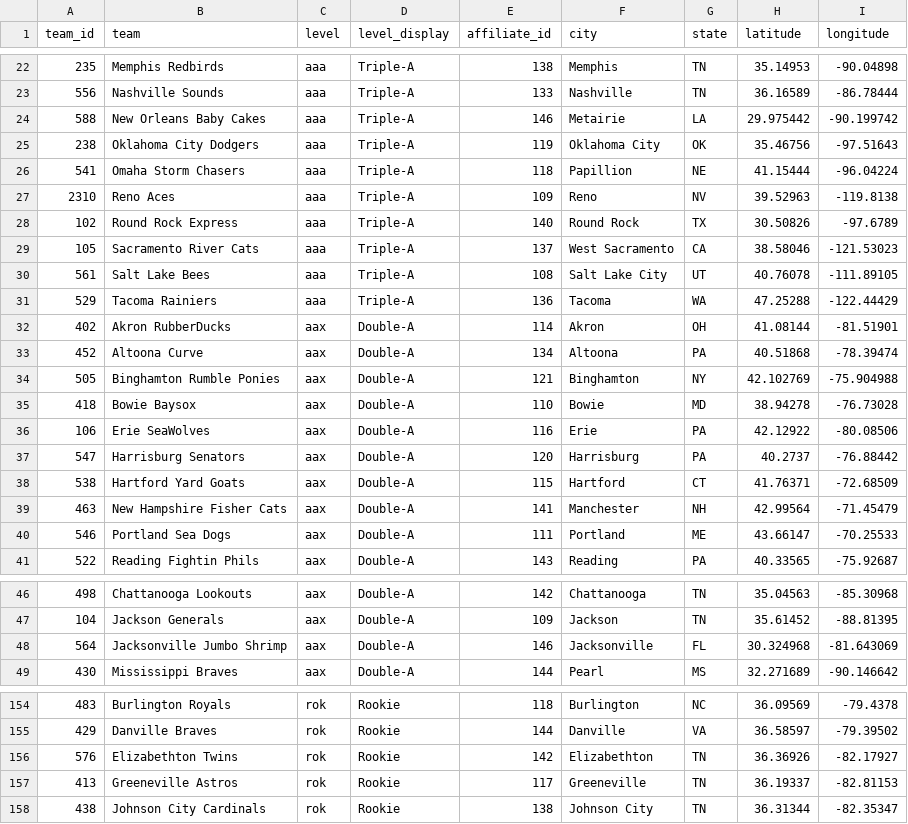
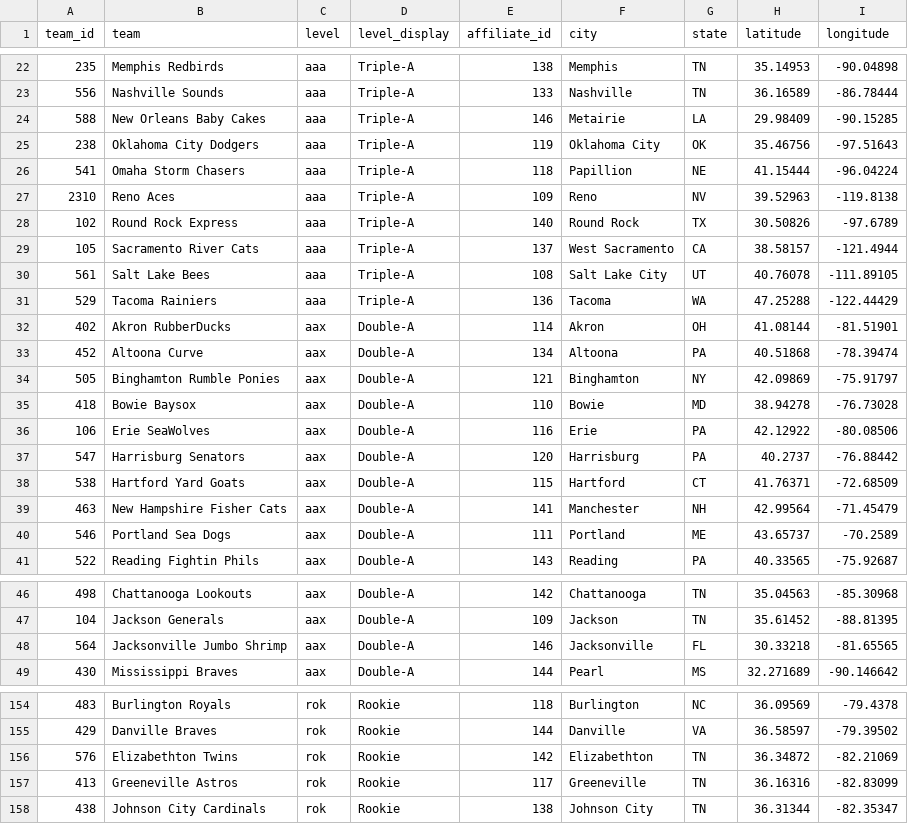
Before and after one commit to paaatrick/called-up, a CSV file: data/teams.csv, drawn as a sheet; only a part is shown, gaps mark what is left out; the diff covers the shown part only.

```diff
--- a/data/teams.csv
+++ b/data/teams.csv
@@ -23,3 +23,3 @@ team_id,team,level,level_display,affiliate_id,city,state,latitude,longitude
 556,Nashville Sounds,aaa,Triple-A,133,Nashville,TN,36.16589,-86.78444
-588,New Orleans Baby Cakes,aaa,Triple-A,146,Metairie,LA,29.975442,-90.199742
+588,New Orleans Baby Cakes,aaa,Triple-A,146,Metairie,LA,29.98409,-90.15285
 238,Oklahoma City Dodgers,aaa,Triple-A,119,Oklahoma City,OK,35.46756,-97.51643
@@ -28,3 +28,3 @@ team_id,team,level,level_display,affiliate_id,city,state,latitude,longitude
 102,Round Rock Express,aaa,Triple-A,140,Round Rock,TX,30.50826,-97.6789
-105,Sacramento River Cats,aaa,Triple-A,137,West Sacramento,CA,38.58046,-121.53023
+105,Sacramento River Cats,aaa,Triple-A,137,West Sacramento,CA,38.58157,-121.4944
 561,Salt Lake Bees,aaa,Triple-A,108,Salt Lake City,UT,40.76078,-111.89105
@@ -33,3 +33,3 @@ team_id,team,level,level_display,affiliate_id,city,state,latitude,longitude
 452,Altoona Curve,aax,Double-A,134,Altoona,PA,40.51868,-78.39474
-505,Binghamton Rumble Ponies,aax,Double-A,121,Binghamton,NY,42.102769,-75.904988
+505,Binghamton Rumble Ponies,aax,Double-A,121,Binghamton,NY,42.09869,-75.91797
 418,Bowie Baysox,aax,Double-A,110,Bowie,MD,38.94278,-76.73028
@@ -39,3 +39,3 @@ team_id,team,level,level_display,affiliate_id,city,state,latitude,longitude
 463,New Hampshire Fisher Cats,aax,Double-A,141,Manchester,NH,42.99564,-71.45479
-546,Portland Sea Dogs,aax,Double-A,111,Portland,ME,43.66147,-70.25533
+546,Portland Sea Dogs,aax,Double-A,111,Portland,ME,43.65737,-70.2589
 522,Reading Fightin Phils,aax,Double-A,143,Reading,PA,40.33565,-75.92687
@@ -47,3 +47,3 @@ team_id,team,level,level_display,affiliate_id,city,state,latitude,longitude
 104,Jackson Generals,aax,Double-A,109,Jackson,TN,35.61452,-88.81395
-564,Jacksonville Jumbo Shrimp,aax,Double-A,146,Jacksonville,FL,30.324968,-81.643069
+564,Jacksonville Jumbo Shrimp,aax,Double-A,146,Jacksonville,FL,30.33218,-81.65565
 430,Mississippi Braves,aax,Double-A,144,Pearl,MS,32.271689,-90.146642
@@ -155,4 +155,4 @@ team_id,team,level,level_display,affiliate_id,city,state,latitude,longitude
 429,Danville Braves,rok,Rookie,144,Danville,VA,36.58597,-79.39502
-576,Elizabethton Twins,rok,Rookie,142,Elizabethton,TN,36.36926,-82.17927
-413,Greeneville Astros,rok,Rookie,117,Greeneville,TN,36.19337,-82.81153
+576,Elizabethton Twins,rok,Rookie,142,Elizabethton,TN,36.34872,-82.21069
+413,Greeneville Astros,rok,Rookie,117,Greeneville,TN,36.16316,-82.83099
 438,Johnson City Cardinals,rok,Rookie,138,Johnson City,TN,36.31344,-82.35347
```
Also changed, not shown: 3 added rows, 3 removed rows and 13 edited cells elsewhere in this file, data/colors.csv, 3 other files.
